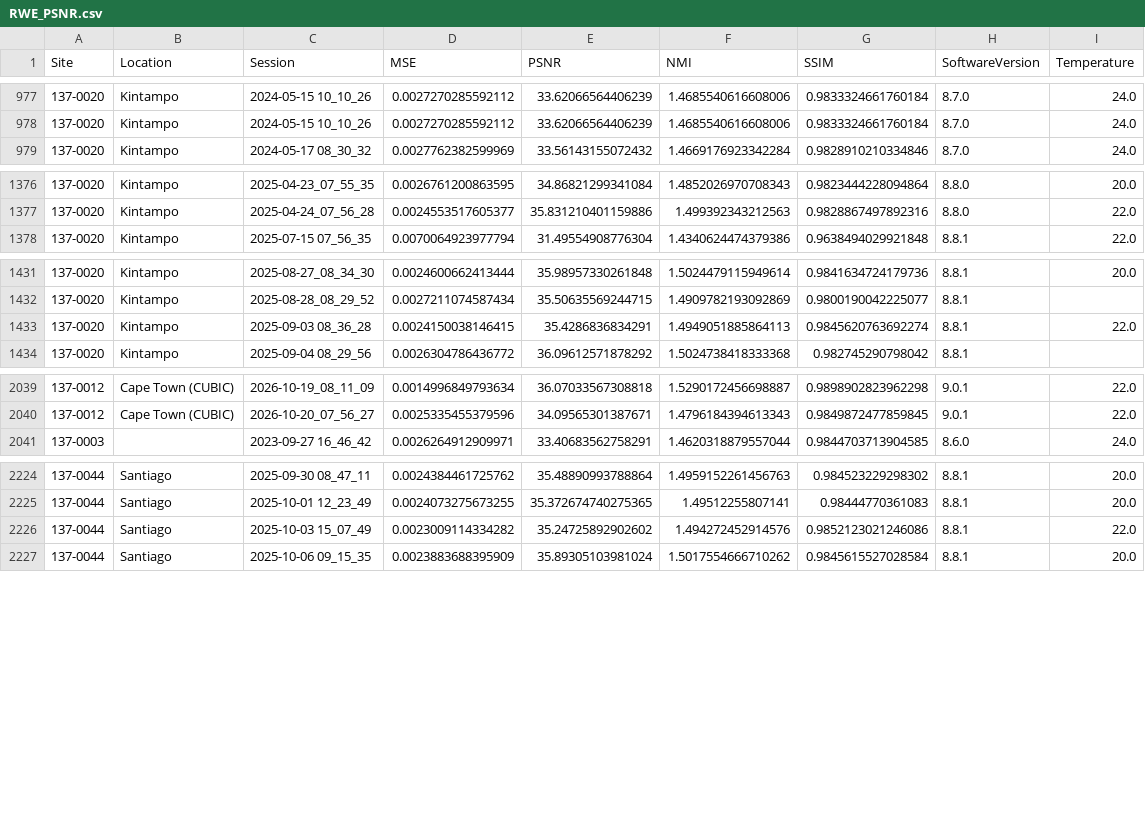
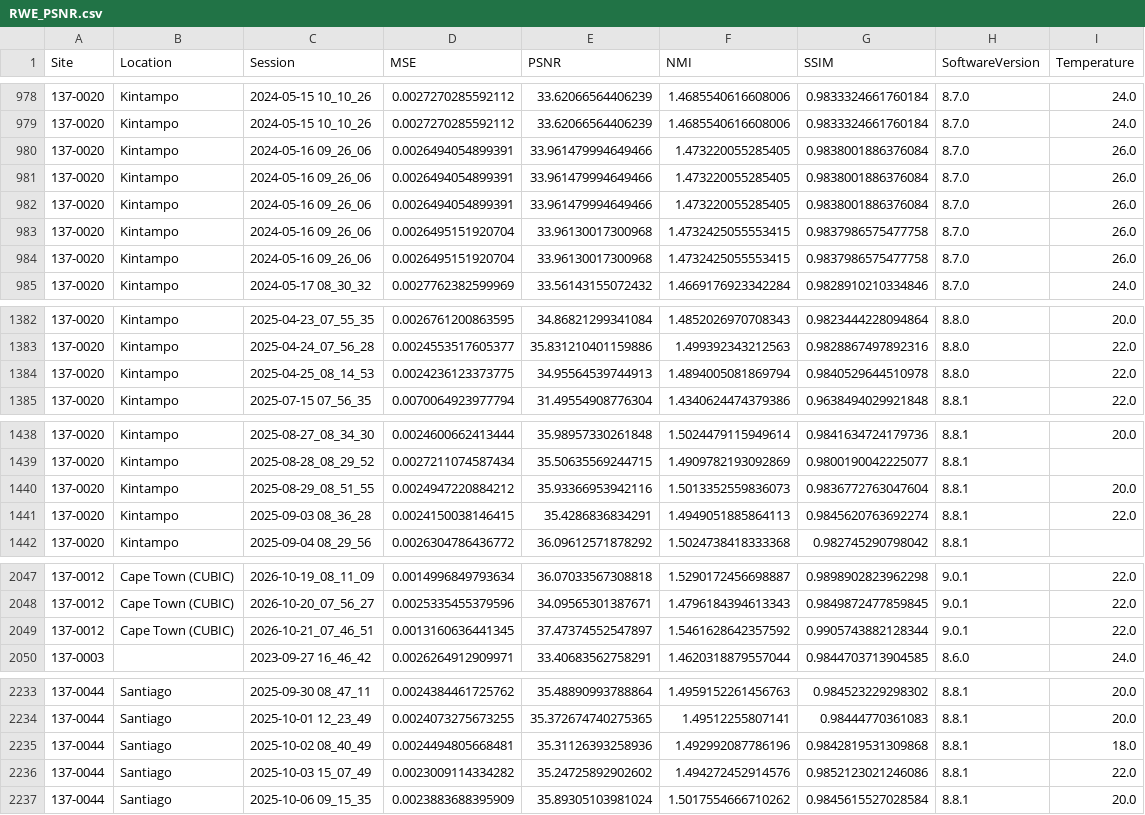
Before and after one commit to UNITY-Physics/UNITY-Dashboard, a CSV file: src/data/RWE_PSNR.csv, drawn as a sheet; only a part is shown, gaps mark what is left out; the diff covers the shown part only; the diff names each change by its address in the sheet, - before the commit and + after, or states it on an @@ line.

```diff
--- a/src/data/RWE_PSNR.csv
+++ b/src/data/RWE_PSNR.csv
+row 980: 137-0020 | Kintampo | 2024-05-16 09_26_06 | 0.0026494054899391 | 33.961479994649466 | 1.473220055285405 | 0.9838001886376084 | 8.7.0 | 26.0
+row 981: 137-0020 | Kintampo | 2024-05-16 09_26_06 | 0.0026494054899391 | 33.961479994649466 | 1.473220055285405 | 0.9838001886376084 | 8.7.0 | 26.0
+row 982: 137-0020 | Kintampo | 2024-05-16 09_26_06 | 0.0026494054899391 | 33.961479994649466 | 1.473220055285405 | 0.9838001886376084 | 8.7.0 | 26.0
+row 983: 137-0020 | Kintampo | 2024-05-16 09_26_06 | 0.0026495151920704 | 33.96130017300968 | 1.4732425055553415 | 0.9837986575477758 | 8.7.0 | 26.0
+row 984: 137-0020 | Kintampo | 2024-05-16 09_26_06 | 0.0026495151920704 | 33.96130017300968 | 1.4732425055553415 | 0.9837986575477758 | 8.7.0 | 26.0
+row 1384: 137-0020 | Kintampo | 2025-04-25_08_14_53 | 0.0024236123373775 | 34.95564539744913 | 1.4894005081869794 | 0.9840529644510978 | 8.8.0 | 22.0
+row 1440: 137-0020 | Kintampo | 2025-08-29_08_51_55 | 0.0024947220884212 | 35.93366953942116 | 1.5013352559836073 | 0.9836772763047604 | 8.8.1 | 20.0
+row 2049: 137-0012 | Cape Town (CUBIC) | 2026-10-21_07_46_51 | 0.0013160636441345 | 37.47374552547897 | 1.5461628642357592 | 0.9905743882128344 | 9.0.1 | 22.0
+row 2235: 137-0044 | Santiago | 2025-10-02 08_40_49 | 0.0024494805668481 | 35.31126393258936 | 1.492992087786196 | 0.9842819531309868 | 8.8.1 | 18.0
```
Also changed, not shown: 5 added rows elsewhere in this file.
